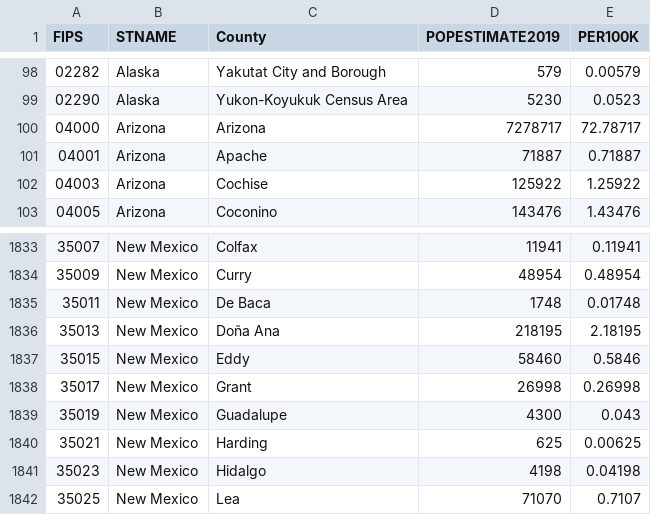
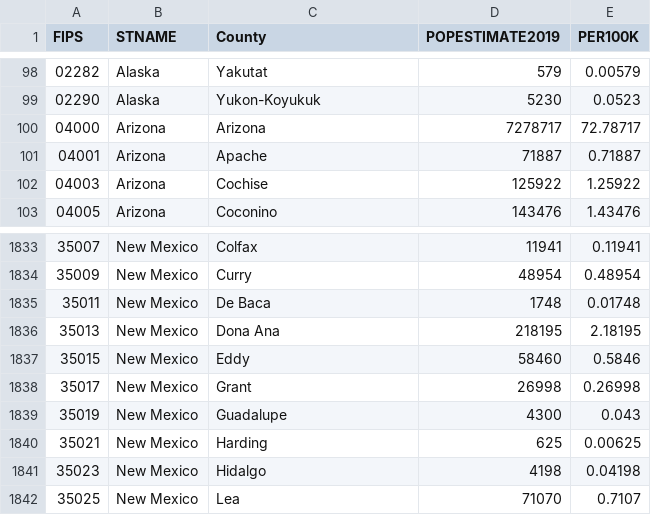
Before and after one commit to MambusLunde/Covid-19, a CSV file: data/population.csv, drawn as a sheet; only a part is shown, gaps mark what is left out; the diff covers the shown part only.

```diff
--- a/data/population.csv
+++ b/data/population.csv
@@ -98,3 +98,3 @@ FIPS,STNAME,County,POPESTIMATE2019,PER100K
-02282,Alaska,Yakutat City and Borough,579,0.00579
-02290,Alaska,Yukon-Koyukuk Census Area,5230,0.0523
+02282,Alaska,Yakutat,579,0.00579
+02290,Alaska,Yukon-Koyukuk,5230,0.0523
 04000,Arizona,Arizona,7278717,72.78717
@@ -1835,3 +1835,3 @@ FIPS,STNAME,County,POPESTIMATE2019,PER100K
 35011,New Mexico,De Baca,1748,0.01748
-35013,New Mexico,Doña Ana,218195,2.18195
+35013,New Mexico,Dona Ana,218195,2.18195
 35015,New Mexico,Eddy,58460,0.5846
```
Also changed, not shown: 27 edited cells elsewhere in this file, data/choropleth.csv, 2 other files.
